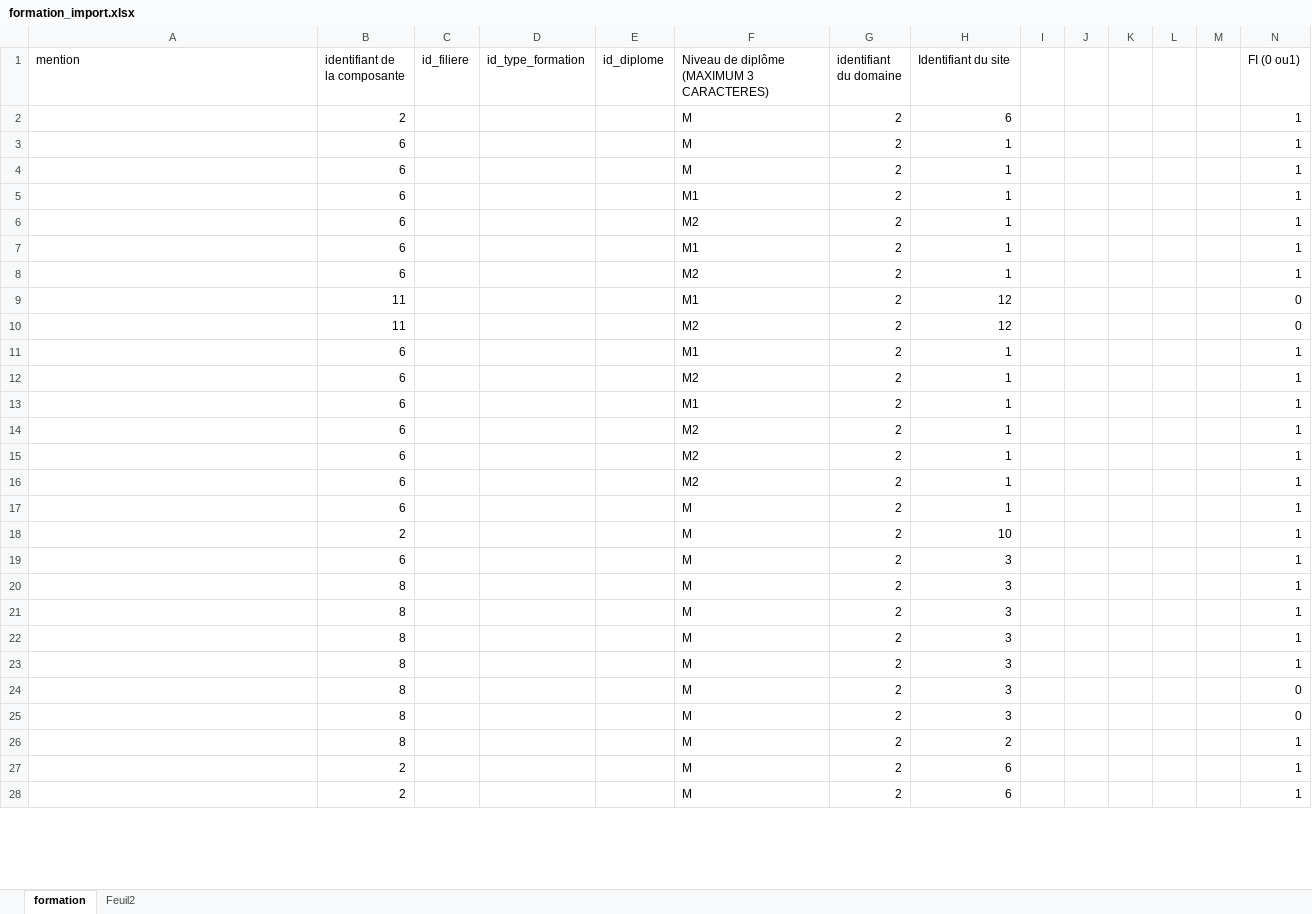
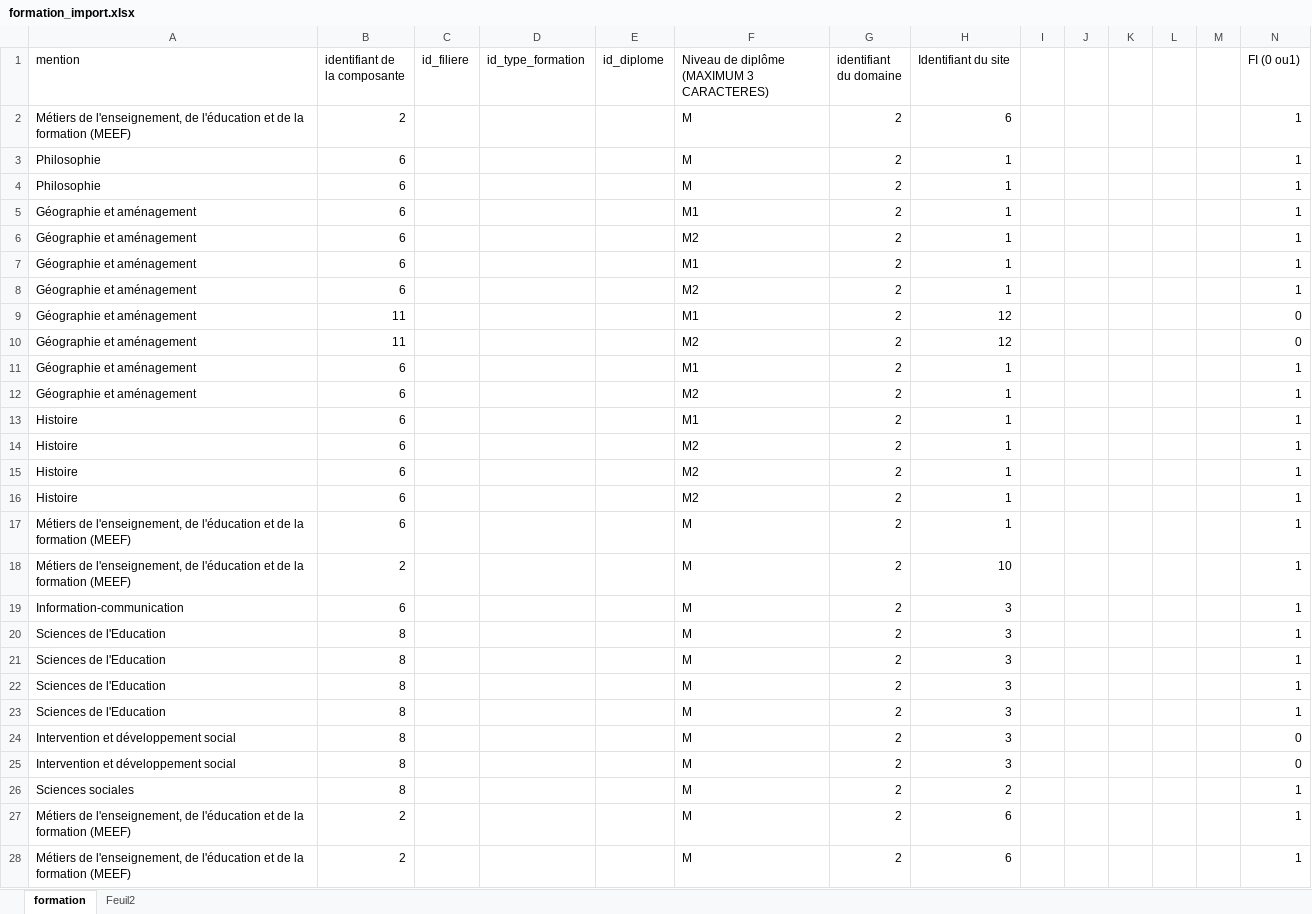
Before and after one commit to memarco/ProjetCatalogue, an Excel workbook: Ressources/formation_import.xlsx, sheet formation, drawn as a sheet; only a part is shown; values as stored, in another font and other column widths than the file's, no borders; the diff covers the shown part only; the diff names each change by its address in the sheet, - before the commit and + after, or states it on an @@ line.

Commit message:
import_site

```diff
--- a/Ressources/formation_import.xlsx (sheet formation)
+++ b/Ressources/formation_import.xlsx (sheet formation)
-A2 (mention): (empty)
+A2 (mention): Métiers de l'enseignement, de l'éducation et de la formation (MEEF)
-A3:A4 (mention): (empty)
+A3:A4 (mention): Philosophie
-A5:A12 (mention): (empty)
+A5:A12 (mention): Géographie et aménagement
-A13:A16 (mention): (empty)
+A13:A16 (mention): Histoire
-A17:A18 (mention): (empty)
+A17:A18 (mention): Métiers de l'enseignement, de l'éducation et de la formation (MEEF)
-A19 (mention): (empty)
+A19 (mention): Information-communication
-A20:A23 (mention): (empty)
+A20:A23 (mention): Sciences de l'Education
-A24:A25 (mention): (empty)
+A24:A25 (mention): Intervention et développement social
-A26 (mention): (empty)
+A26 (mention): Sciences sociales
-A27:A28 (mention): (empty)
+A27:A28 (mention): Métiers de l'enseignement, de l'éducation et de la formation (MEEF)
```
Also changed, not shown: 164 edited cells elsewhere in this sheet, 1 other file.
